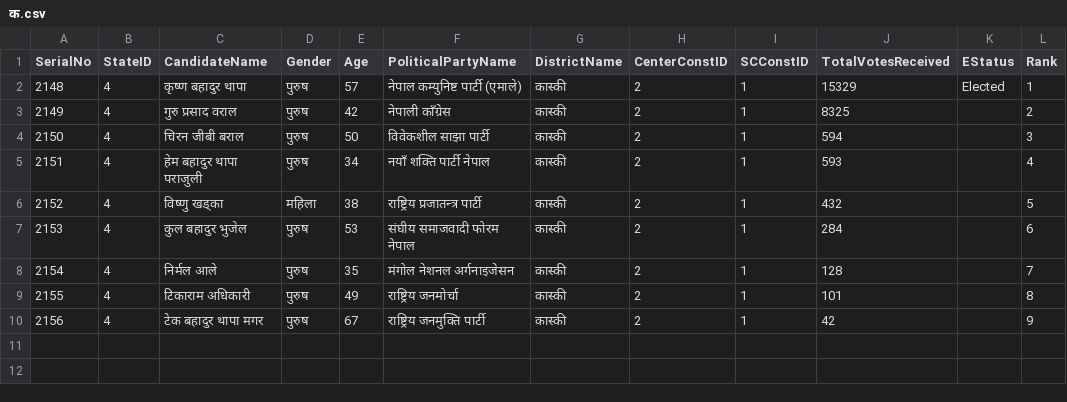
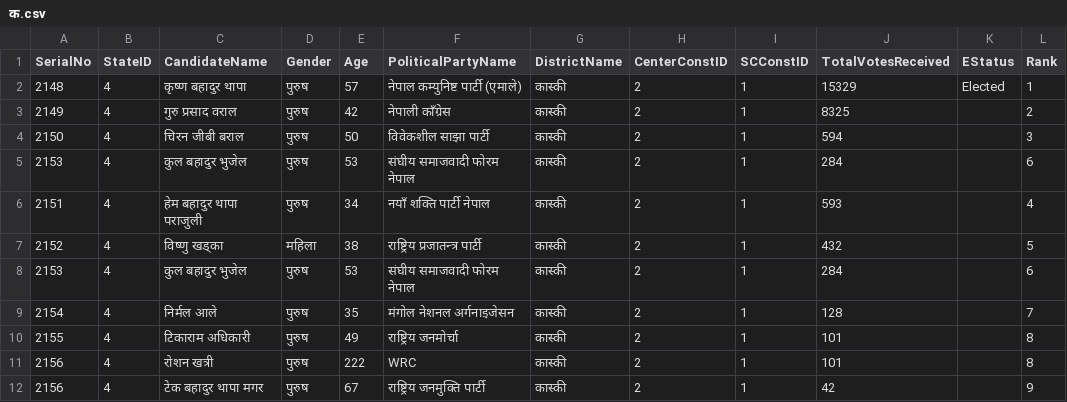
Before and after one commit to bibekebib/i-ces-dataset, a CSV file: Datathon Final dataset/state election 2074/गण्डकी प्रदेश/कास्की/२/क.csv, drawn as a sheet; the diff names each change by its address in the sheet, - before the commit and + after, or states it on an @@ line.

```diff
--- a/Datathon Final dataset/state election 2074/गण्डकी प्रदेश/कास्की/२/क.csv
+++ b/Datathon Final dataset/state election 2074/गण्डकी प्रदेश/कास्की/२/क.csv
+row 5: 2153 | 4 | कुल बहादुर भुजेल | पुरुष | 53 | संघीय समाजवादी फोरम नेपाल | कास्की | 2 | 1 | 284 |  | 6
+row 11: 2156 | 4 | रोशन खत्री | पुरुष | 222 | WRC | कास्की | 2 | 1 | 101 |  | 8
```
Also changed, not shown: Datathon Final dataset/state election 2074/गण्डकी प्रदेश/कास्की/१/क.csv, Datathon Final dataset/state election 2074/गण्डकी प्रदेश/गोरखा/२/ख.csv, 4 other files.
